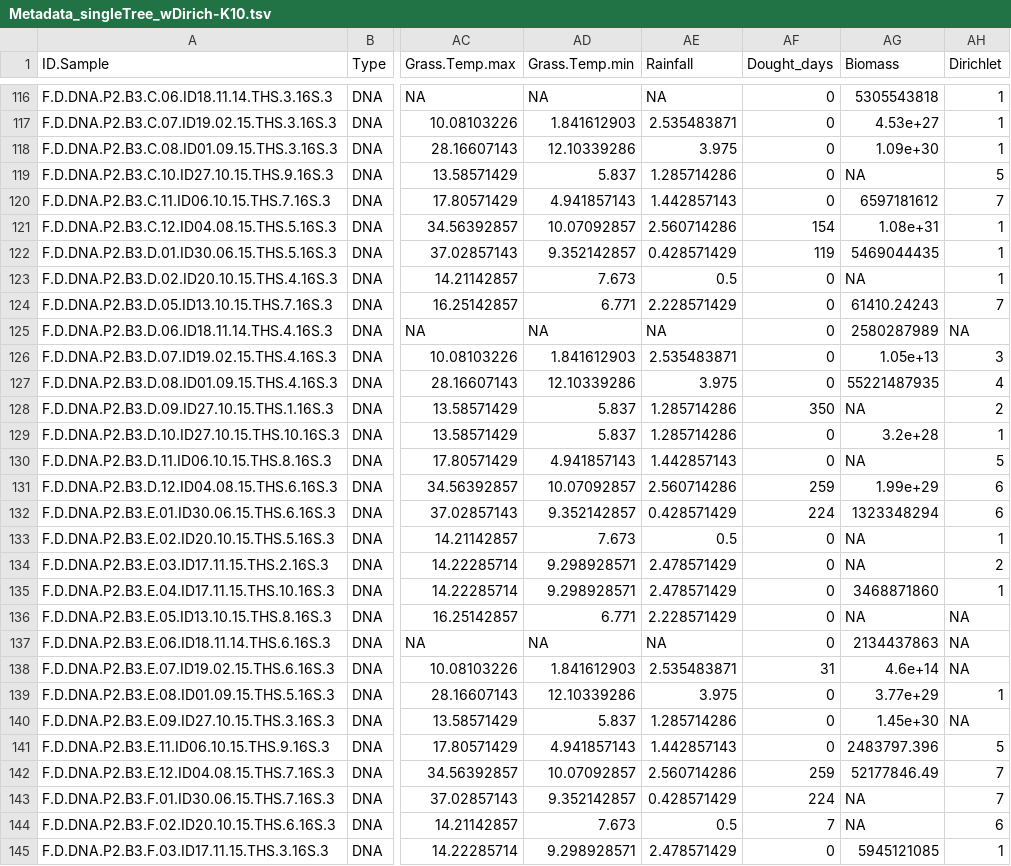
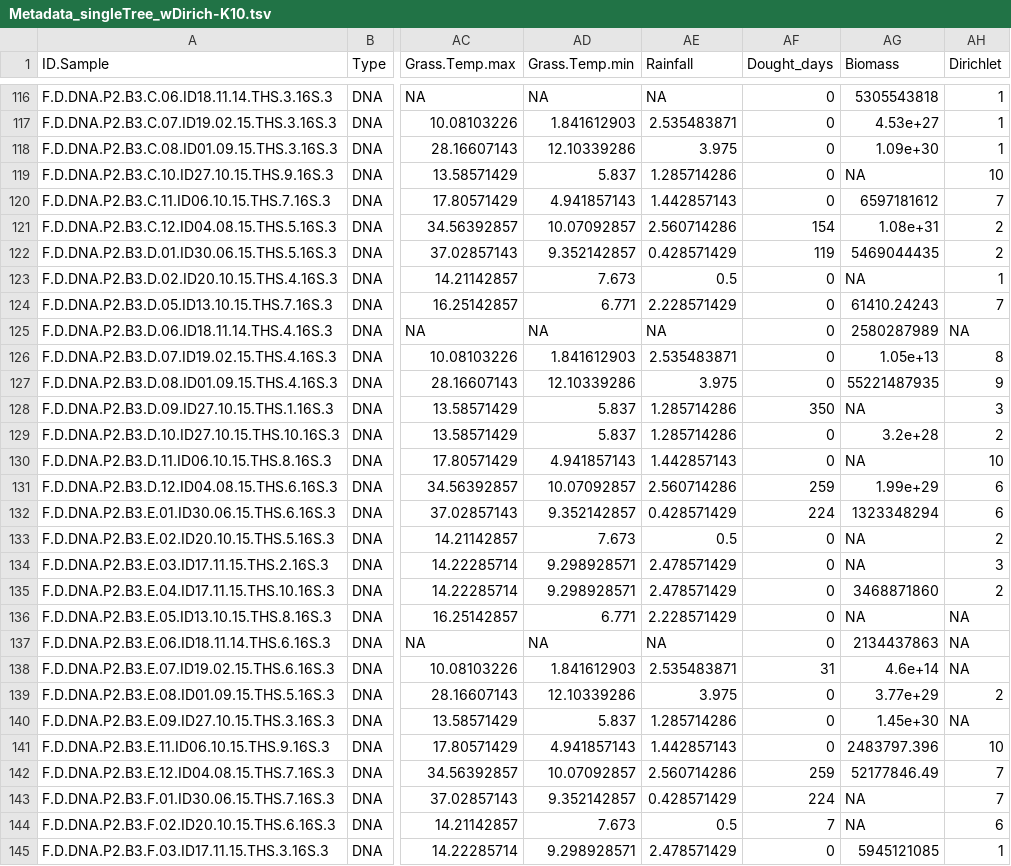
Before and after one commit to apascualgarcia/niche_vs_neutral, a TSV file: 1_samples_properties/Metadata_singleTree_wDirich-K10.tsv, drawn as a sheet; only a part is shown, gaps mark what is left out; the diff covers the shown part only; the diff names each change by its address in the sheet, - before the commit and + after, or states it on an @@ line.

Commit message:
set correct Dirichlet labels in metadata automatically, rerun

```diff
--- a/1_samples_properties/Metadata_singleTree_wDirich-K10.tsv
+++ b/1_samples_properties/Metadata_singleTree_wDirich-K10.tsv
-AH119 (Dirichlet): 5
+AH119 (Dirichlet): 10
-AH121:AH122 (Dirichlet): 1
+AH121:AH122 (Dirichlet): 2
-AH126 (Dirichlet): 3
+AH126 (Dirichlet): 8
-AH127 (Dirichlet): 4
+AH127 (Dirichlet): 9
-AH128 (Dirichlet): 2
+AH128 (Dirichlet): 3
-AH129 (Dirichlet): 1
+AH129 (Dirichlet): 2
-AH130 (Dirichlet): 5
+AH130 (Dirichlet): 10
-AH133 (Dirichlet): 1
+AH133 (Dirichlet): 2
-AH134 (Dirichlet): 2
+AH134 (Dirichlet): 3
-AH135 (Dirichlet): 1
+AH135 (Dirichlet): 2
-AH139 (Dirichlet): 1
+AH139 (Dirichlet): 2
-AH141 (Dirichlet): 5
+AH141 (Dirichlet): 10
```
Also changed, not shown: 71 edited cells elsewhere in this file, 1 other file.
